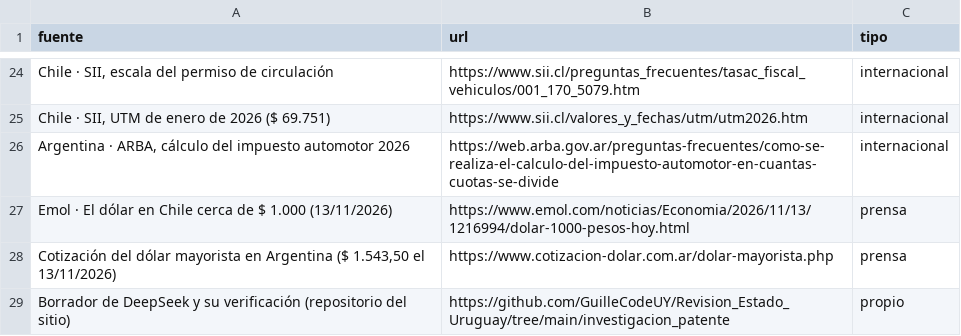
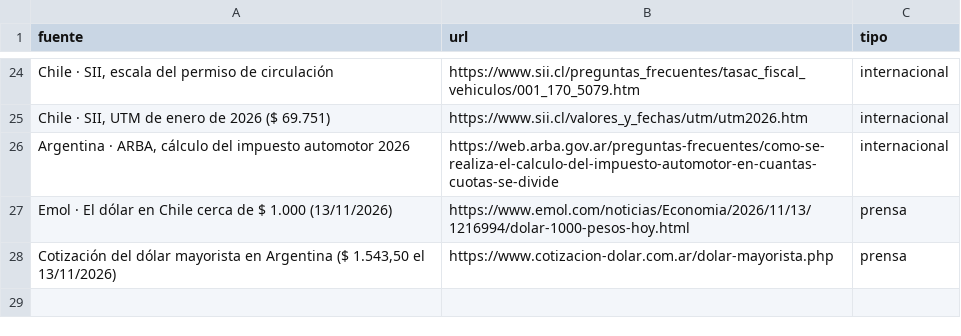
Before and after one commit to GuilleCodeUY/Revision_Estado_Uruguay, a CSV file: publico/patente_fuentes.csv, drawn as a sheet; only a part is shown, gaps mark what is left out; the diff names each change by its address in the sheet, - before the commit and + after, or states it on an @@ line.

```diff
--- a/publico/patente_fuentes.csv
+++ b/publico/patente_fuentes.csv
-row 29: Borrador de DeepSeek y su verificación (repositorio del sitio) | https://github.com/GuilleCodeUY/Revision_Estado_Uruguay/tree/main/investigacion_patente | propio
```
Also changed, not shown: publico/estado_fuentes.csv, 18 other files.
